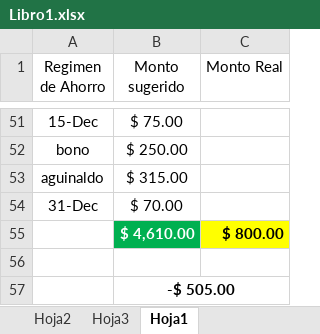
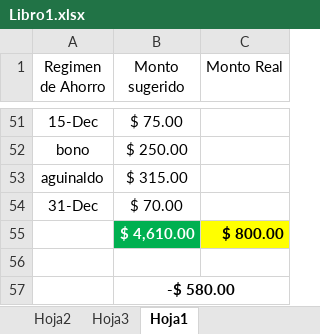
Before and after one commit to LVasquez93/UES-2026, an Excel workbook: Libro1.xlsx, sheet Hoja1, drawn as a sheet; only a part is shown, gaps mark what is left out; values as stored, in another font and other column widths than the file's, no borders; conditional formats not drawn; the diff names each change by its address in the sheet, - before the commit and + after, or states it on an @@ line.

```diff
--- a/Libro1.xlsx (sheet Hoja1)
+++ b/Libro1.xlsx (sheet Hoja1)
-B57 (Monto sugerido): -$ 505.00
+B57 (Monto sugerido): -$ 580.00
```
Also changed, not shown: sheet Hoja2, 1 other file.
